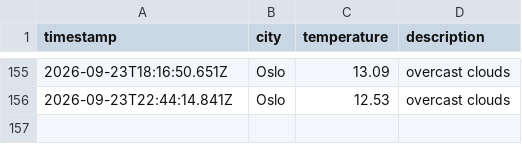
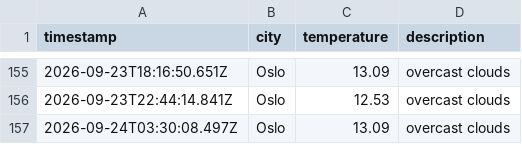
Before and after one commit to moniafavaro/weather_data_ops, a CSV file: data/weather_log.csv, drawn as a sheet; only a part is shown, gaps mark what is left out; the diff names each change by its address in the sheet, - before the commit and + after, or states it on an @@ line.

```diff
--- a/data/weather_log.csv
+++ b/data/weather_log.csv
+row 157: 2026-09-24T03:30:08.497Z | Oslo | 13.09 | overcast clouds
```
Also changed, not shown: 1 other file.
